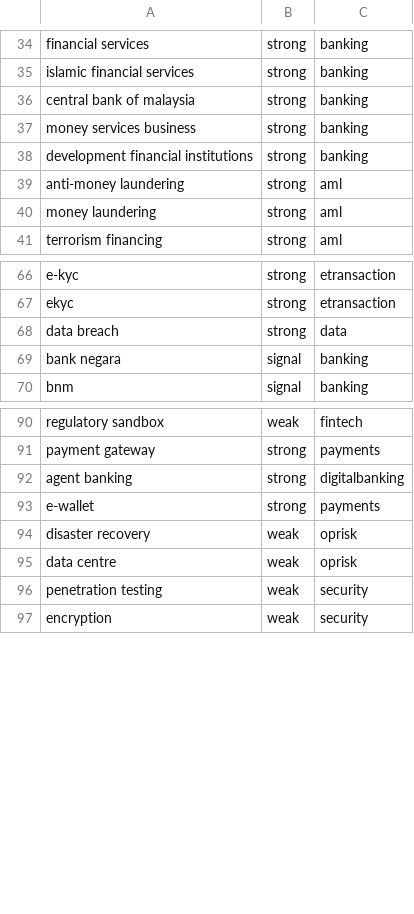
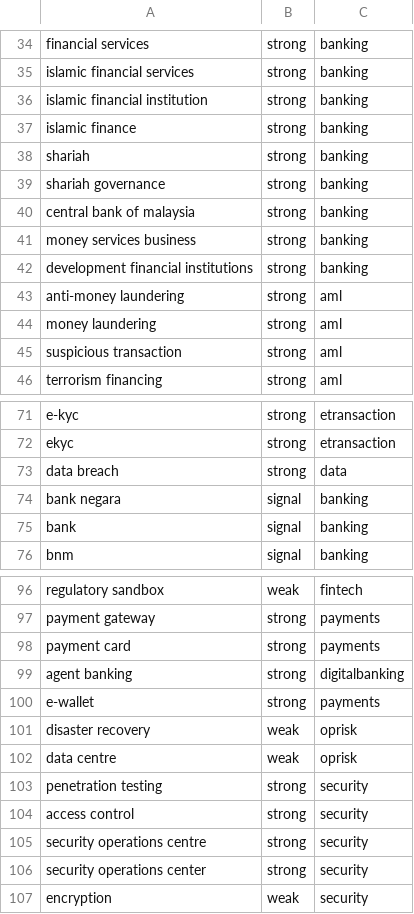
Before and after one commit to dannyota/banhmi, a CSV file: deploy/seed/scope_term_my.csv, drawn as a sheet; only a part is shown, gaps mark what is left out.

Commit message:
fix(scope): add missing scope terms for VN and MY
VN: add standalone bảo mật (weak), mã QR, QR code (strong) to fix
false abstentions on network security and QR payment queries.

MY: add access control, security operations centre/center, suspicious
transaction, payment card, islamic financial institution/finance,
shariah/shariah governance (strong); promote penetration testing to
strong; add bank as signal. Fixes 7 of 8 false abstains.

VN abstention 96.3%→100%, MY abstention 84.3%→98.0%.

```diff
--- a/deploy/seed/scope_term_my.csv
+++ b/deploy/seed/scope_term_my.csv
@@ -35,2 +35,6 @@ financial services,strong,banking
 islamic financial services,strong,banking
+islamic financial institution,strong,banking
+islamic finance,strong,banking
+shariah,strong,banking
+shariah governance,strong,banking
 central bank of malaysia,strong,banking
@@ -40,2 +44,3 @@ anti-money laundering,strong,aml
 money laundering,strong,aml
+suspicious transaction,strong,aml
 terrorism financing,strong,aml
@@ -69,2 +74,3 @@ data breach,strong,data
 bank negara,signal,banking
+bank,signal,banking
 bnm,signal,banking
@@ -91,2 +97,3 @@ regulatory sandbox,weak,fintech
 payment gateway,strong,payments
+payment card,strong,payments
 agent banking,strong,digitalbanking
@@ -95,3 +102,6 @@ disaster recovery,weak,oprisk
 data centre,weak,oprisk
-penetration testing,weak,security
+penetration testing,strong,security
+access control,strong,security
+security operations centre,strong,security
+security operations center,strong,security
 encryption,weak,security
```
